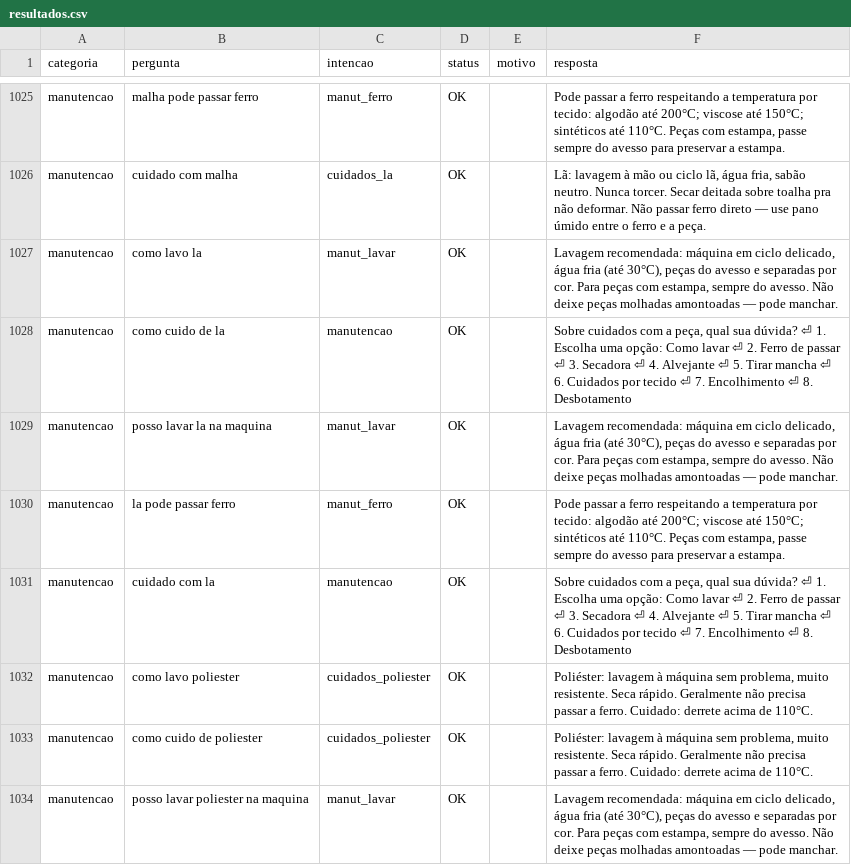
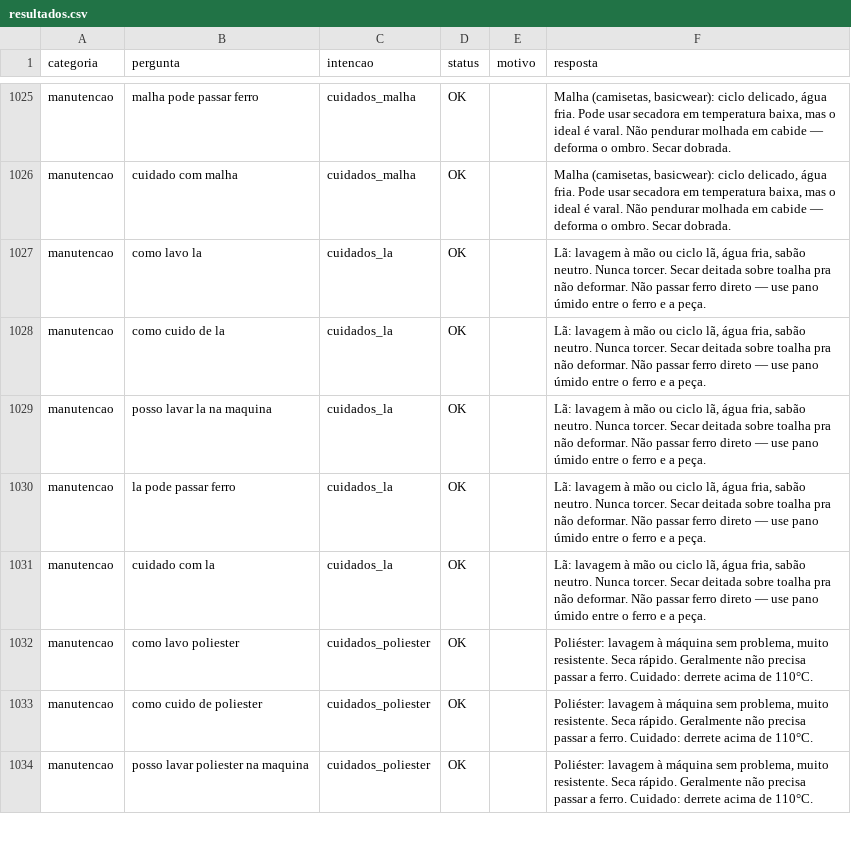
Before and after one commit to alisson1damasceno-hub/fashion_flow_bot, a CSV file: testes_bateria/resultados.csv, drawn as a sheet; only a part is shown, gaps mark what is left out; the diff covers the shown part only; the diff names each change by its address in the sheet, - before the commit and + after, or states it on an @@ line.

```diff
--- a/testes_bateria/resultados.csv
+++ b/testes_bateria/resultados.csv
-C1025 (intencao): manut_ferro
+C1025 (intencao): cuidados_malha
-F1025 (resposta): Pode passar a ferro respeitando a temperatura por tecido: algodão até 200°C; viscose até 150°C; sintéticos até 110°C. Peças com estampa, passe sempre do avesso para preservar a estampa.
+F1025 (resposta): Malha (camisetas, basicwear): ciclo delicado, água fria. Pode usar secadora em temperatura baixa, mas o ideal é varal. Não pendurar molhada em cabide — deforma o ombro. Secar dobrada.
-C1026 (intencao): cuidados_la
+C1026 (intencao): cuidados_malha
-F1026 (resposta): Lã: lavagem à mão ou ciclo lã, água fria, sabão neutro. Nunca torcer. Secar deitada sobre toalha pra não deformar. Não passar ferro direto — use pano úmido entre o ferro e a peça.
+F1026 (resposta): Malha (camisetas, basicwear): ciclo delicado, água fria. Pode usar secadora em temperatura baixa, mas o ideal é varal. Não pendurar molhada em cabide — deforma o ombro. Secar dobrada.
-C1027 (intencao): manut_lavar
+C1027 (intencao): cuidados_la
-F1027 (resposta): Lavagem recomendada: máquina em ciclo delicado, água fria (até 30°C), peças do avesso e separadas por cor. Para peças com estampa, sempre do avesso. Não deixe peças molhadas amontoadas — pode manchar.
+F1027 (resposta): Lã: lavagem à mão ou ciclo lã, água fria, sabão neutro. Nunca torcer. Secar deitada sobre toalha pra não deformar. Não passar ferro direto — use pano úmido entre o ferro e a peça.
-C1028 (intencao): manutencao
+C1028 (intencao): cuidados_la
-F1028 (resposta): Sobre cuidados com a peça, qual sua dúvida? ⏎ 1. Escolha uma opção: Como lavar ⏎ 2. Ferro de passar ⏎ 3. Secadora ⏎ 4. Alvejante ⏎ 5. Tirar mancha ⏎ 6. Cuidados por tecido ⏎ 7. Encolhimento ⏎ 8. Desbotamento
+F1028 (resposta): Lã: lavagem à mão ou ciclo lã, água fria, sabão neutro. Nunca torcer. Secar deitada sobre toalha pra não deformar. Não passar ferro direto — use pano úmido entre o ferro e a peça.
-C1029 (intencao): manut_lavar
+C1029 (intencao): cuidados_la
-F1029 (resposta): Lavagem recomendada: máquina em ciclo delicado, água fria (até 30°C), peças do avesso e separadas por cor. Para peças com estampa, sempre do avesso. Não deixe peças molhadas amontoadas — pode manchar.
+F1029 (resposta): Lã: lavagem à mão ou ciclo lã, água fria, sabão neutro. Nunca torcer. Secar deitada sobre toalha pra não deformar. Não passar ferro direto — use pano úmido entre o ferro e a peça.
-C1030 (intencao): manut_ferro
+C1030 (intencao): cuidados_la
-F1030 (resposta): Pode passar a ferro respeitando a temperatura por tecido: algodão até 200°C; viscose até 150°C; sintéticos até 110°C. Peças com estampa, passe sempre do avesso para preservar a estampa.
+F1030 (resposta): Lã: lavagem à mão ou ciclo lã, água fria, sabão neutro. Nunca torcer. Secar deitada sobre toalha pra não deformar. Não passar ferro direto — use pano úmido entre o ferro e a peça.
-C1031 (intencao): manutencao
+C1031 (intencao): cuidados_la
-F1031 (resposta): Sobre cuidados com a peça, qual sua dúvida? ⏎ 1. Escolha uma opção: Como lavar ⏎ 2. Ferro de passar ⏎ 3. Secadora ⏎ 4. Alvejante ⏎ 5. Tirar mancha ⏎ 6. Cuidados por tecido ⏎ 7. Encolhimento ⏎ 8. Desbotamento
+F1031 (resposta): Lã: lavagem à mão ou ciclo lã, água fria, sabão neutro. Nunca torcer. Secar deitada sobre toalha pra não deformar. Não passar ferro direto — use pano úmido entre o ferro e a peça.
-C1034 (intencao): manut_lavar
+C1034 (intencao): cuidados_poliester
-F1034 (resposta): Lavagem recomendada: máquina em ciclo delicado, água fria (até 30°C), peças do avesso e separadas por cor. Para peças com estampa, sempre do avesso. Não deixe peças molhadas amontoadas — pode manchar.
+F1034 (resposta): Poliéster: lavagem à máquina sem problema, muito resistente. Seca rápido. Geralmente não precisa passar a ferro. Cuidado: derrete acima de 110°C.
```
Also changed, not shown: 152 edited cells elsewhere in this file, 2 other files.
